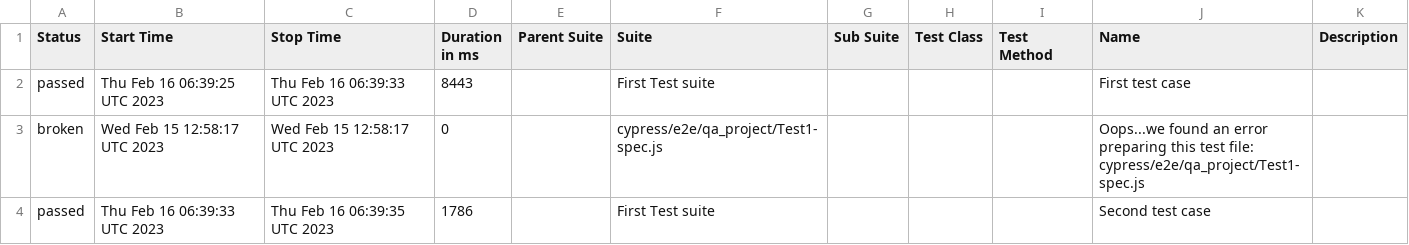
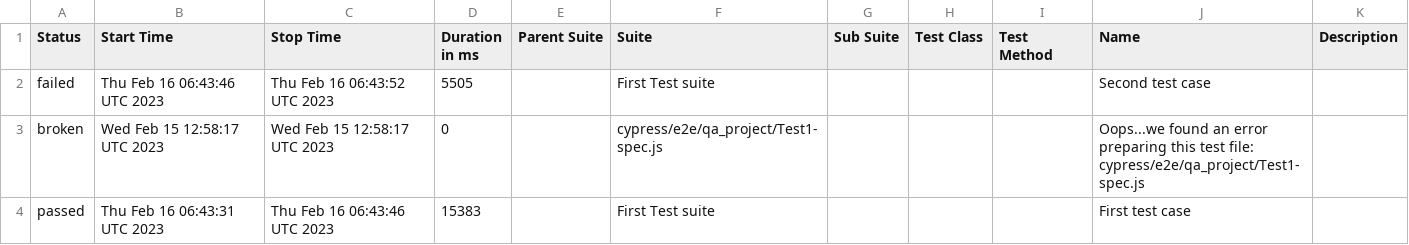
Before and after one commit to jgireesh/cypress-learning, a CSV file: allure-report/data/suites.csv, drawn as a sheet.

Commit message:
Generating allure report for cypress tests

```diff
--- a/allure-report/data/suites.csv
+++ b/allure-report/data/suites.csv
@@ -1,4 +1,4 @@
 "Status","Start Time","Stop Time","Duration in ms","Parent Suite","Suite","Sub Suite","Test Class","Test Method","Name","Description"
-"passed","Thu Feb 16 06:39:25 UTC 2023","Thu Feb 16 06:39:33 UTC 2023","8443","","First Test suite","","","","First test case",""
+"failed","Thu Feb 16 06:43:46 UTC 2023","Thu Feb 16 06:43:52 UTC 2023","5505","","First Test suite","","","","Second test case",""
 "broken","Wed Feb 15 12:58:17 UTC 2023","Wed Feb 15 12:58:17 UTC 2023","0","","cypress/e2e/qa_project/Test1-spec.js","","","","Oops...we found an error preparing this test file: cypress/e2e/qa_project/Test1-spec.js",""
-"passed","Thu Feb 16 06:39:33 UTC 2023","Thu Feb 16 06:39:35 UTC 2023","1786","","First Test suite","","","","Second test case",""
+"passed","Thu Feb 16 06:43:31 UTC 2023","Thu Feb 16 06:43:46 UTC 2023","15383","","First Test suite","","","","First test case",""
```
Also changed, not shown: 30 other files.
